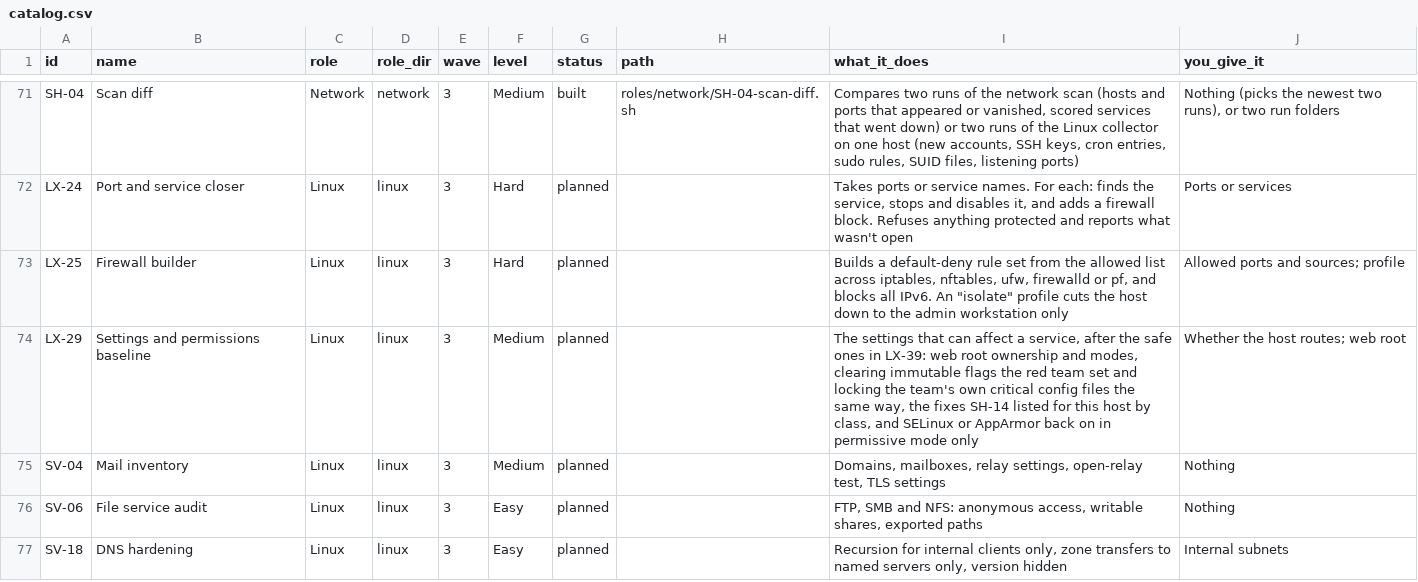
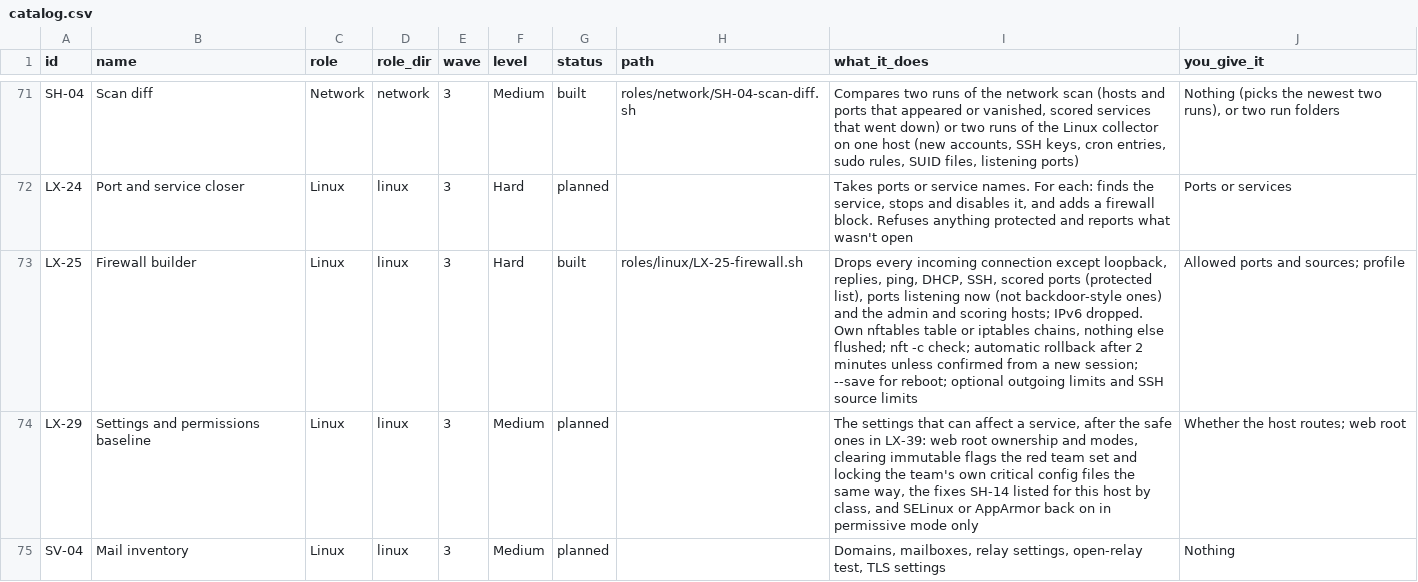
Before and after one commit to Terminality/sdgsdgsdg, a CSV file: docs/catalog.csv, drawn as a sheet; only a part is shown, gaps mark what is left out; the shorter side is filled out with more unchanged rows.

```diff
--- a/docs/catalog.csv
+++ b/docs/catalog.csv
@@ -72,3 +72,3 @@ id,name,role,role_dir,wave,level,status,path,what_it_does,you_give_it
 "LX-24","Port and service closer","Linux","linux","3","Hard","planned","","Takes ports or service names. For each: finds the service, stops and disables it, and adds a firewall block. Refuses anything protected and reports what wasn't open","Ports or services"
-"LX-25","Firewall builder","Linux","linux","3","Hard","planned","","Builds a default-deny rule set from the allowed list across iptables, nftables, ufw, firewalld or pf, and blocks all IPv6. An ""isolate"" profile cuts the host down to the admin workstation only","Allowed ports and sources; profile"
+"LX-25","Firewall builder","Linux","linux","3","Hard","built","roles/linux/LX-25-firewall.sh","Drops every incoming connection except loopback, replies, ping, DHCP, SSH, scored ports (protected list), ports listening now (not backdoor-style ones) and the admin and scoring hosts; IPv6 dropped. Own nftables table or iptables chains, nothing else flushed; nft -c check; automatic rollback after 2 minutes unless confirmed from a new session; --save for reboot; optional outgoing limits and SSH source limits","Allowed ports and sources; profile"
 "LX-29","Settings and permissions baseline","Linux","linux","3","Medium","planned","","The settings that can affect a service, after the safe ones in LX-39: web root ownership and modes, clearing immutable flags the red team set and locking the team's own critical config files the same way, the fixes SH-14 listed for this host by class, and SELinux or AppArmor back on in permissive mode only","Whether the host routes; web root"
```
Also changed, not shown: 7 other files.
